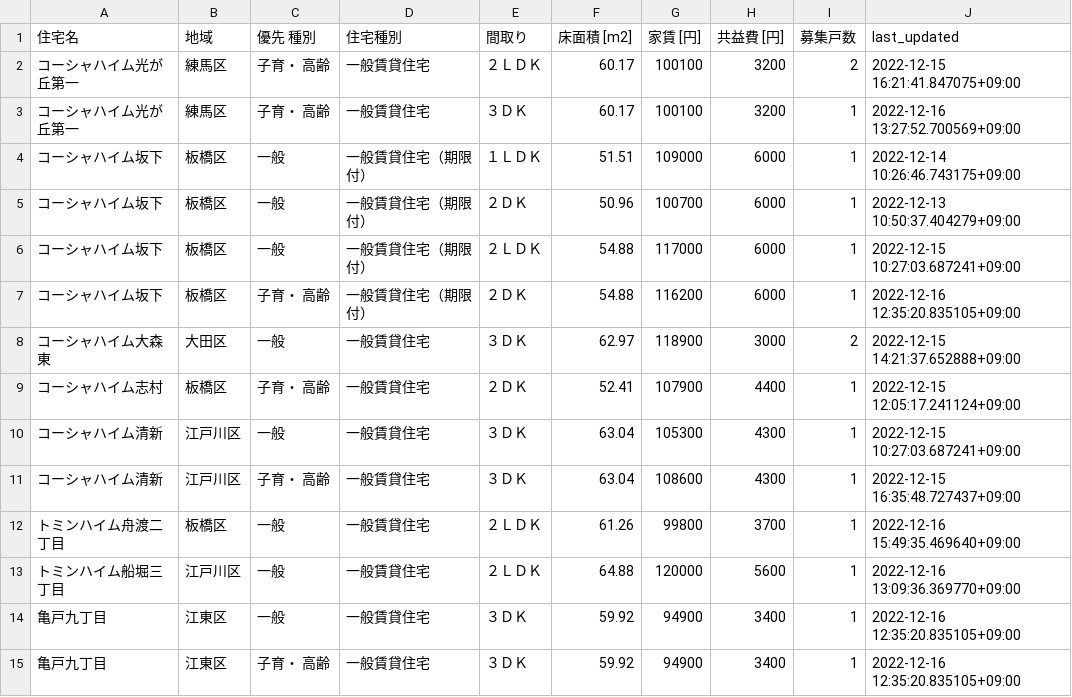
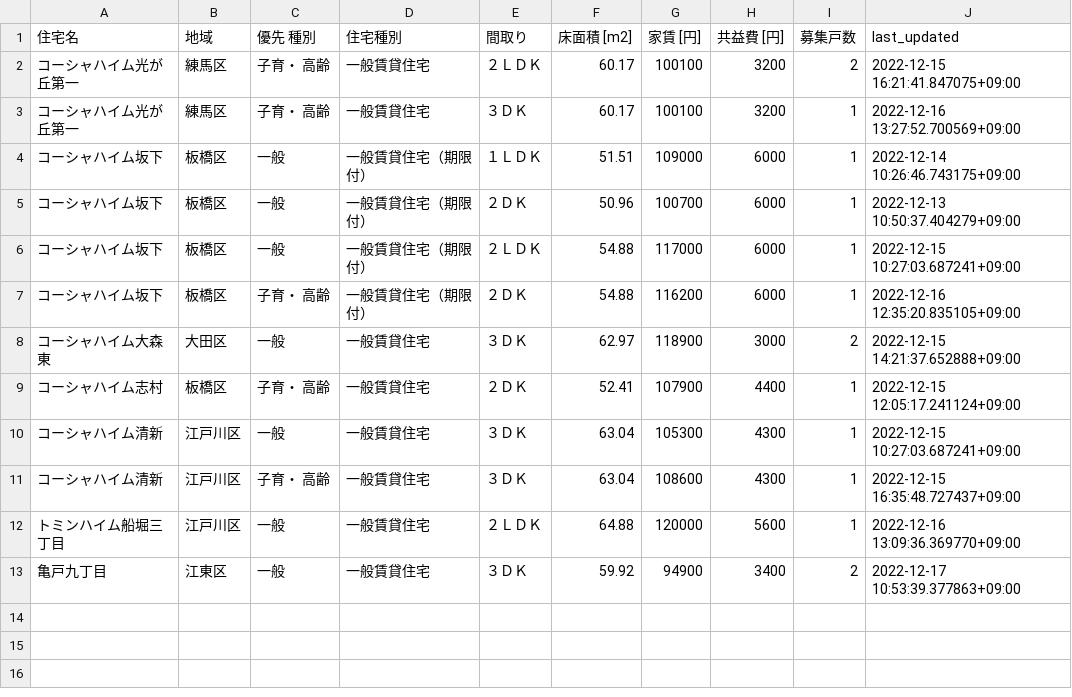
Before and after one commit to kj-9/jkk-py, a CSV file: state.csv, drawn as a sheet.

```diff
--- a/state.csv
+++ b/state.csv
@@ -11,5 +11,3 @@
 コーシャハイム清新,江戸川区,子育・ 高齢,一般賃貸住宅,３ＤＫ,63.04,108600,4300,1,2022-12-15 16:35:48.727437+09:00
-トミンハイム舟渡二丁目,板橋区,一般,一般賃貸住宅,２ＬＤＫ,61.26,99800,3700,1,2022-12-16 15:49:35.469640+09:00
 トミンハイム船堀三丁目,江戸川区,一般,一般賃貸住宅,２ＬＤＫ,64.88,120000,5600,1,2022-12-16 13:09:36.369770+09:00
-亀戸九丁目,江東区,一般,一般賃貸住宅,３ＤＫ,59.92,94900,3400,1,2022-12-16 12:35:20.835105+09:00
-亀戸九丁目,江東区,子育・ 高齢,一般賃貸住宅,３ＤＫ,59.92,94900,3400,1,2022-12-16 12:35:20.835105+09:00
+亀戸九丁目,江東区,一般,一般賃貸住宅,３ＤＫ,59.92,94900,3400,2,2022-12-17 10:53:39.377863+09:00
```
